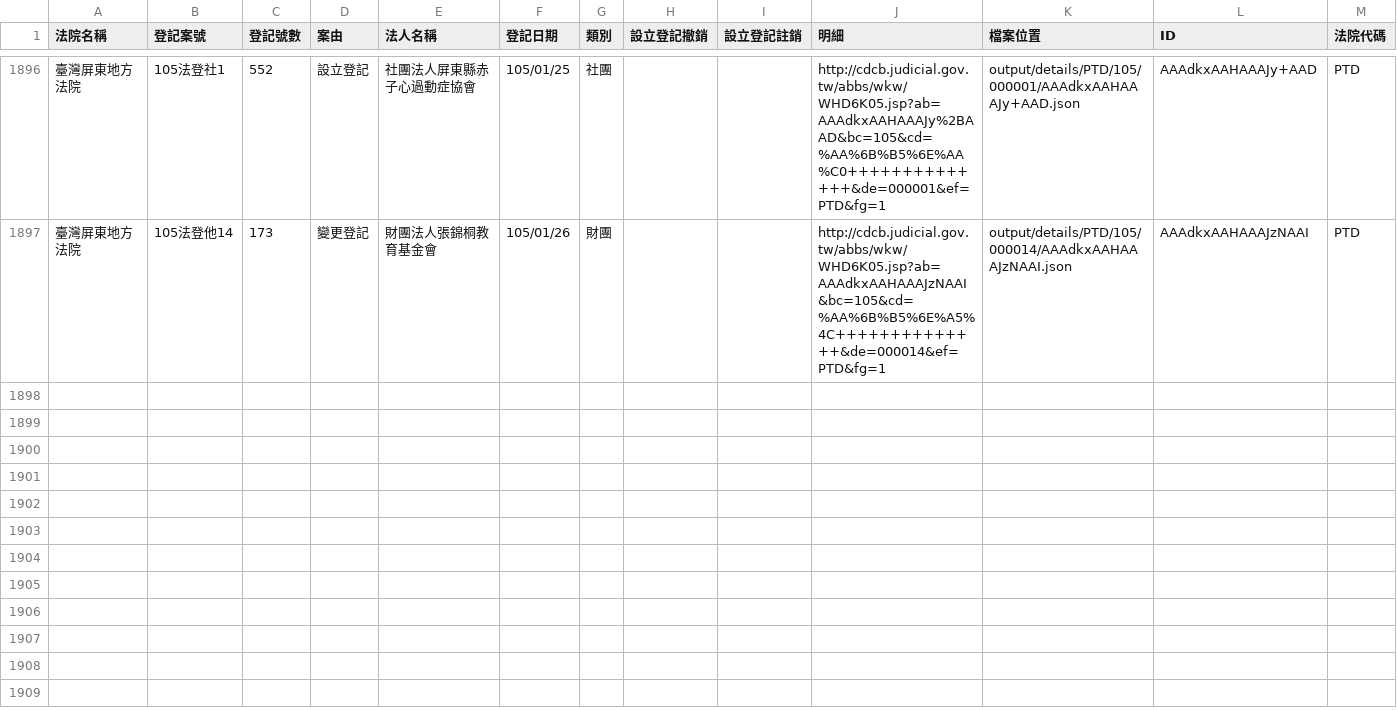
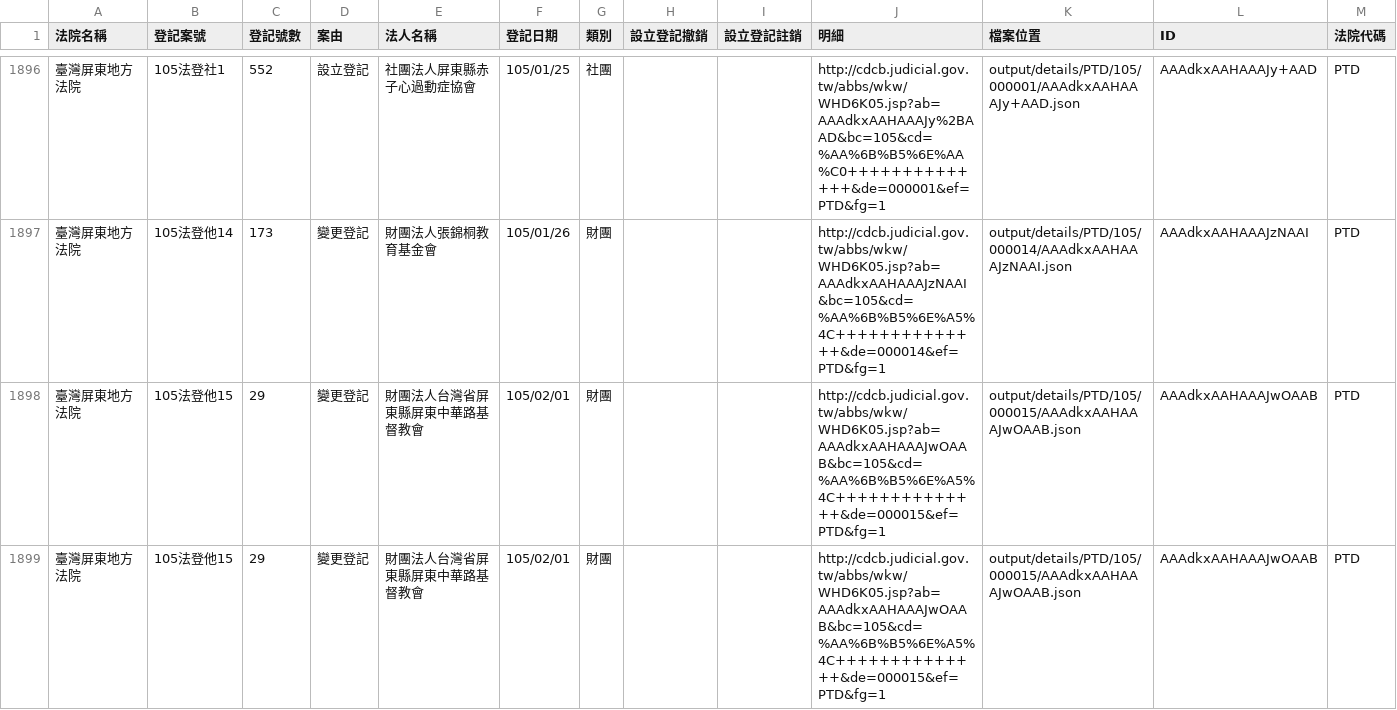
Before and after one commit to taichunmin/foundationtw, a CSV file: output/lists/PTD.csv, drawn as a sheet; only a part is shown, gaps mark what is left out; the diff names each change by its address in the sheet, - before the commit and + after, or states it on an @@ line.

```diff
--- a/output/lists/PTD.csv
+++ b/output/lists/PTD.csv
+row 1898: 臺灣屏東地方法院 | 105法登他15 | 29 | 變更登記 | 財團法人台灣省屏東縣屏東中華路基督教會 | 105/02/01 | 財團 |  |  | http://cdcb.judicial.gov.tw/abbs/wkw/WHD6K05.jsp?ab=AAAdkxAAHAAAJwOAAB&bc=105&cd=%AA%6B%B5%6E%A5%4C++++++++++++++&de=000015&ef=PTD&fg=1 | output/details/PTD/105/000015/AAAdkxAAHAAAJwOAAB.json | AAAdkxAAHAAAJwOAAB | PTD
+row 1899: 臺灣屏東地方法院 | 105法登他15 | 29 | 變更登記 | 財團法人台灣省屏東縣屏東中華路基督教會 | 105/02/01 | 財團 |  |  | http://cdcb.judicial.gov.tw/abbs/wkw/WHD6K05.jsp?ab=AAAdkxAAHAAAJwOAAB&bc=105&cd=%AA%6B%B5%6E%A5%4C++++++++++++++&de=000015&ef=PTD&fg=1 | output/details/PTD/105/000015/AAAdkxAAHAAAJwOAAB.json | AAAdkxAAHAAAJwOAAB | PTD
```
Also changed, not shown: output/lists/CYD.csv, output/lists/HLD.csv, 31 other files.
